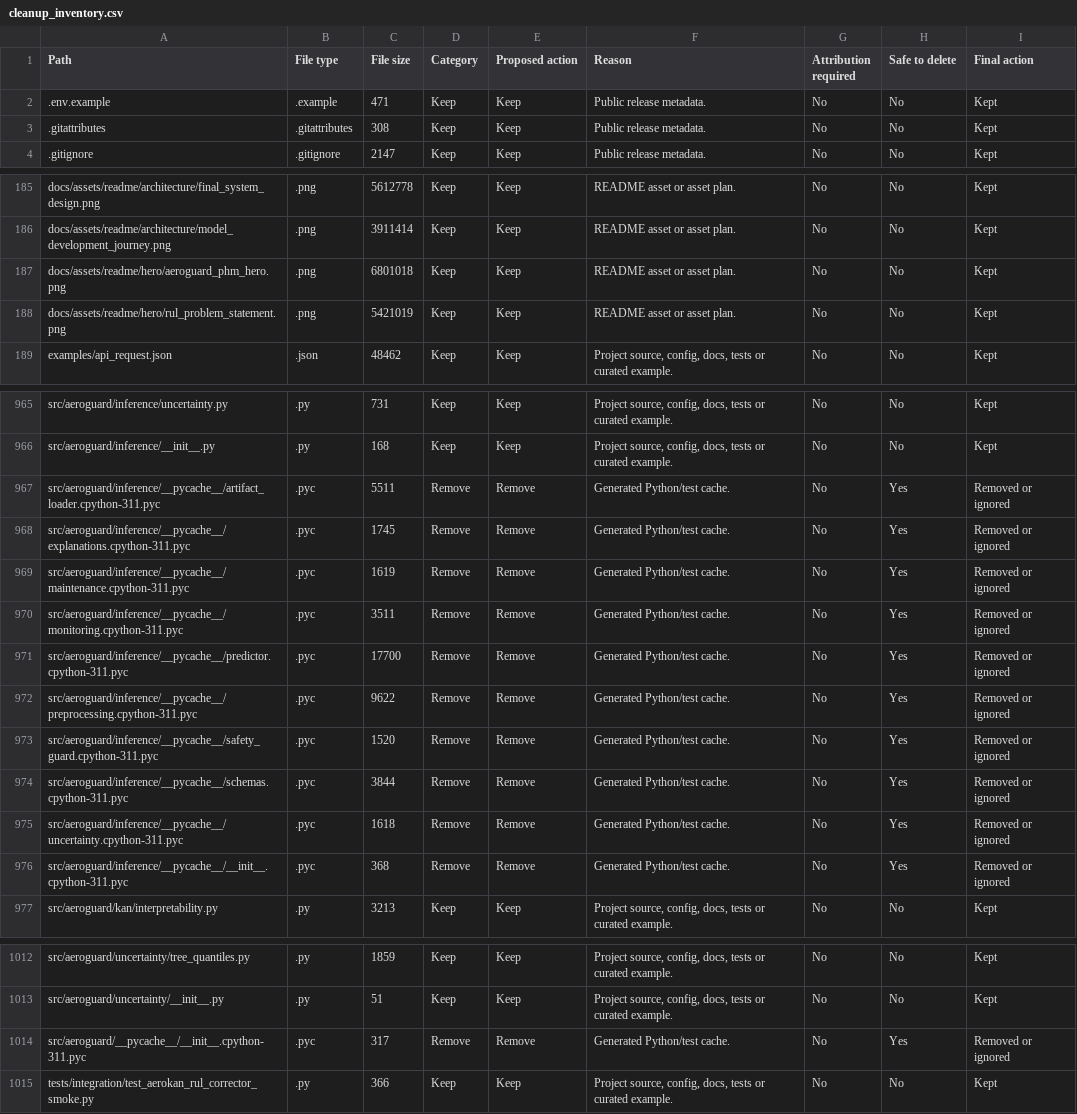
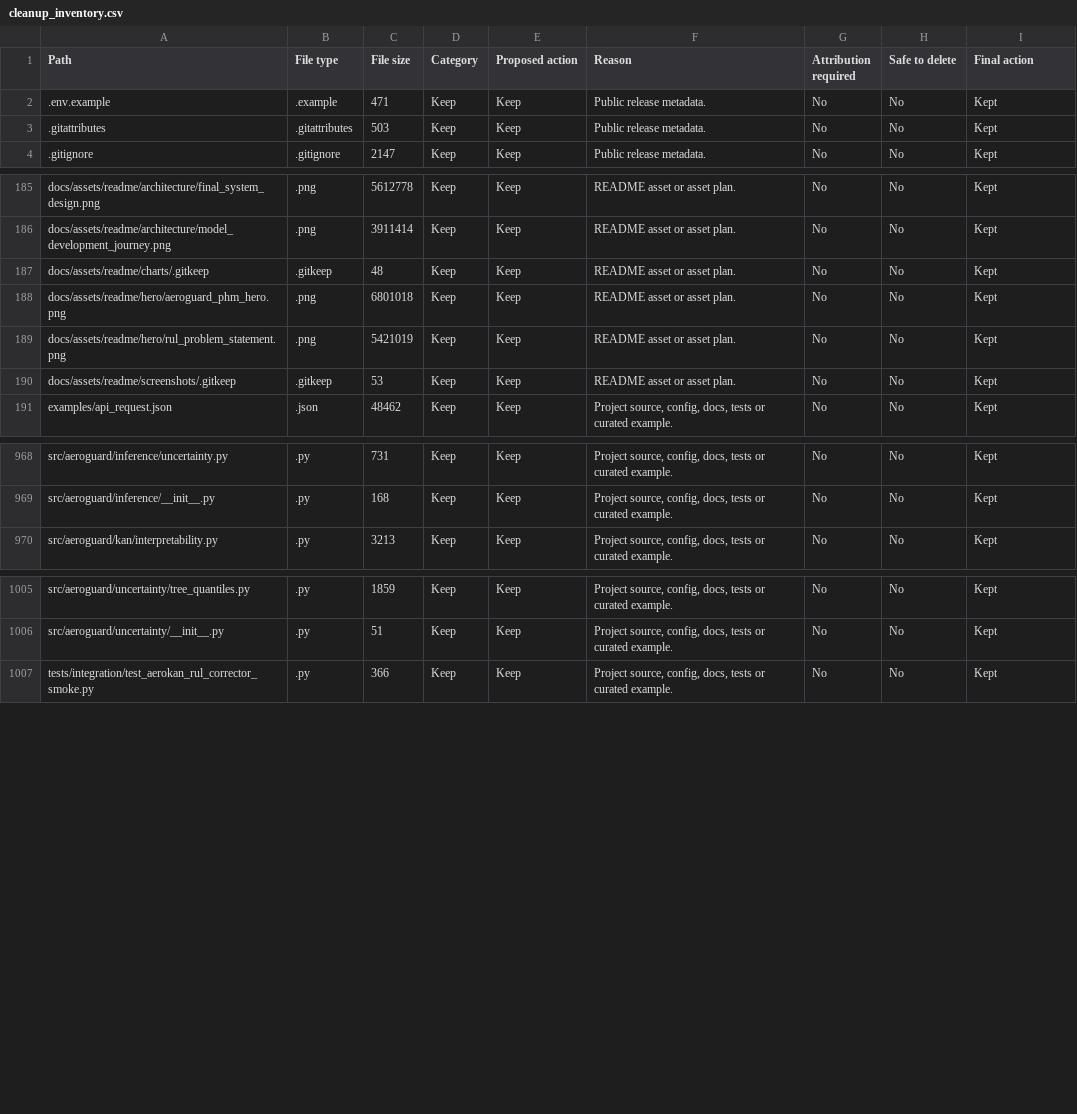
Before and after one commit to rithvik123/aeroguard-phm, a CSV file: reports/release_readiness/cleanup_inventory.csv, drawn as a sheet; only a part is shown, gaps mark what is left out; the diff covers the shown part only.

Commit message:
Fix release integrity validation

```diff
--- a/reports/release_readiness/cleanup_inventory.csv
+++ b/reports/release_readiness/cleanup_inventory.csv
@@ -2,3 +2,3 @@ Path,File type,File size,Category,Proposed action,Reason,Attribution required,Sa
 .env.example,.example,471,Keep,Keep,Public release metadata.,No,No,Kept
-.gitattributes,.gitattributes,308,Keep,Keep,Public release metadata.,No,No,Kept
+.gitattributes,.gitattributes,503,Keep,Keep,Public release metadata.,No,No,Kept
 .gitignore,.gitignore,2147,Keep,Keep,Public release metadata.,No,No,Kept
@@ -186,4 +186,6 @@ docs/assets/readme/architecture/final_system_design.png,.png,5612778,Keep,Keep,R
 docs/assets/readme/architecture/model_development_journey.png,.png,3911414,Keep,Keep,README asset or asset plan.,No,No,Kept
+docs/assets/readme/charts/.gitkeep,.gitkeep,48,Keep,Keep,README asset or asset plan.,No,No,Kept
 docs/assets/readme/hero/aeroguard_phm_hero.png,.png,6801018,Keep,Keep,README asset or asset plan.,No,No,Kept
 docs/assets/readme/hero/rul_problem_statement.png,.png,5421019,Keep,Keep,README asset or asset plan.,No,No,Kept
+docs/assets/readme/screenshots/.gitkeep,.gitkeep,53,Keep,Keep,README asset or asset plan.,No,No,Kept
 examples/api_request.json,.json,48462,Keep,Keep,"Project source, config, docs, tests or curated example.",No,No,Kept
@@ -966,12 +969,2 @@ src/aeroguard/inference/uncertainty.py,.py,731,Keep,Keep,"Project source, config
 src/aeroguard/inference/__init__.py,.py,168,Keep,Keep,"Project source, config, docs, tests or curated example.",No,No,Kept
-src/aeroguard/inference/__pycache__/artifact_loader.cpython-311.pyc,.pyc,5511,Remove,Remove,Generated Python/test cache.,No,Yes,Removed or ignored
-src/aeroguard/inference/__pycache__/explanations.cpython-311.pyc,.pyc,1745,Remove,Remove,Generated Python/test cache.,No,Yes,Removed or ignored
-src/aeroguard/inference/__pycache__/maintenance.cpython-311.pyc,.pyc,1619,Remove,Remove,Generated Python/test cache.,No,Yes,Removed or ignored
-src/aeroguard/inference/__pycache__/monitoring.cpython-311.pyc,.pyc,3511,Remove,Remove,Generated Python/test cache.,No,Yes,Removed or ignored
-src/aeroguard/inference/__pycache__/predictor.cpython-311.pyc,.pyc,17700,Remove,Remove,Generated Python/test cache.,No,Yes,Removed or ignored
-src/aeroguard/inference/__pycache__/preprocessing.cpython-311.pyc,.pyc,9622,Remove,Remove,Generated Python/test cache.,No,Yes,Removed or ignored
-src/aeroguard/inference/__pycache__/safety_guard.cpython-311.pyc,.pyc,1520,Remove,Remove,Generated Python/test cache.,No,Yes,Removed or ignored
-src/aeroguard/inference/__pycache__/schemas.cpython-311.pyc,.pyc,3844,Remove,Remove,Generated Python/test cache.,No,Yes,Removed or ignored
-src/aeroguard/inference/__pycache__/uncertainty.cpython-311.pyc,.pyc,1618,Remove,Remove,Generated Python/test cache.,No,Yes,Removed or ignored
-src/aeroguard/inference/__pycache__/__init__.cpython-311.pyc,.pyc,368,Remove,Remove,Generated Python/test cache.,No,Yes,Removed or ignored
 src/aeroguard/kan/interpretability.py,.py,3213,Keep,Keep,"Project source, config, docs, tests or curated example.",No,No,Kept
@@ -1013,3 +1006,2 @@ src/aeroguard/uncertainty/tree_quantiles.py,.py,1859,Keep,Keep,"Project source,
 src/aeroguard/uncertainty/__init__.py,.py,51,Keep,Keep,"Project source, config, docs, tests or curated example.",No,No,Kept
-src/aeroguard/__pycache__/__init__.cpython-311.pyc,.pyc,317,Remove,Remove,Generated Python/test cache.,No,Yes,Removed or ignored
 tests/integration/test_aerokan_rul_corrector_smoke.py,.py,366,Keep,Keep,"Project source, config, docs, tests or curated example.",No,No,Kept
```
Also changed, not shown: 1 added row and 4 edited cells elsewhere in this file, 8 other files.
